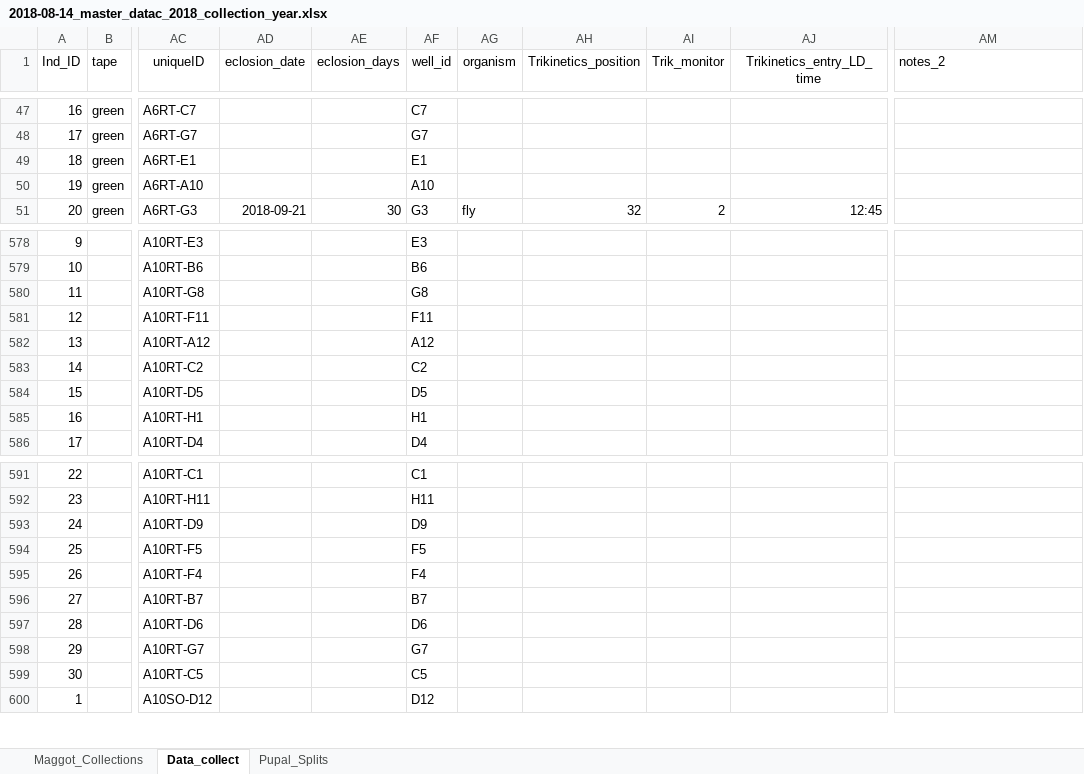
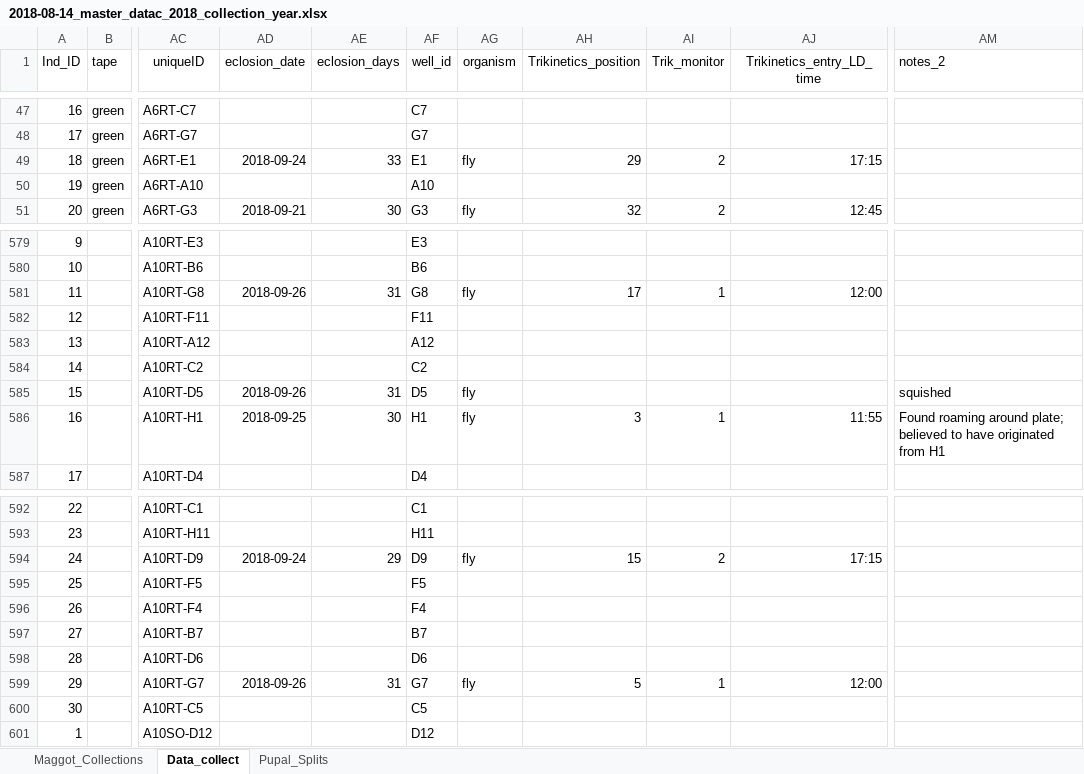
Before and after one commit to adnguyen/Circadian_rhythm_runs_seasonal_timing, an Excel workbook: Data/2018-08-14_master_datac_2018_collection_year.xlsx, sheet Data_collect, drawn as a sheet; only a part is shown, gaps mark what is left out; values as stored, in another font and other column widths than the file's, no borders; addresses are those after the commit; the diff covers the shown part only; the diff names each change by its address in the sheet, - before the commit and + after, or states it on an @@ line.

Commit message:
data update 2018-09-26

```diff
--- a/Data/2018-08-14_master_datac_2018_collection_year.xlsx (sheet Data_collect)
+++ b/Data/2018-08-14_master_datac_2018_collection_year.xlsx (sheet Data_collect)
-AD49 (eclosion_date): (empty)
+AD49 (eclosion_date): 2018-09-24
-AE49 (eclosion_days): (empty)
+AE49 (eclosion_days): 33
-AG49 (organism): (empty)
+AG49 (organism): fly
-AH49 (Trikinetics_position): (empty)
+AH49 (Trikinetics_position): 29
-AI49 (Trik_monitor): (empty)
+AI49 (Trik_monitor): 2
-AJ49 (Trikinetics_entry_LD_time): (empty)
+AJ49 (Trikinetics_entry_LD_time): 17:15
-AD581 (eclosion_date): (empty)
+AD581 (eclosion_date): 2018-09-26
-AE581 (eclosion_days): (empty)
+AE581 (eclosion_days): 31
-AG581 (organism): (empty)
+AG581 (organism): fly
-AH581 (Trikinetics_position): (empty)
+AH581 (Trikinetics_position): 17
-AI581 (Trik_monitor): (empty)
+AI581 (Trik_monitor): 1
-AJ581 (Trikinetics_entry_LD_time): (empty)
+AJ581 (Trikinetics_entry_LD_time): 12:00
-AD585 (eclosion_date): (empty)
+AD585 (eclosion_date): 2018-09-26
-AE585 (eclosion_days): (empty)
+AE585 (eclosion_days): 31
-AG585:AG586 (organism): (empty)
+AG585:AG586 (organism): fly
-AM585 (notes_2): (empty)
+AM585 (notes_2): squished
-AD586 (eclosion_date): (empty)
+AD586 (eclosion_date): 2018-09-25
-AE586 (eclosion_days): (empty)
+AE586 (eclosion_days): 30
-AH586 (Trikinetics_position): (empty)
+AH586 (Trikinetics_position): 3
-AI586 (Trik_monitor): (empty)
+AI586 (Trik_monitor): 1
-AJ586 (Trikinetics_entry_LD_time): (empty)
+AJ586 (Trikinetics_entry_LD_time): 11:55
-AM586 (notes_2): (empty)
+AM586 (notes_2): Found roaming around plate; believed to have originated from H1
-AD594 (eclosion_date): (empty)
+AD594 (eclosion_date): 2018-09-24
-AE594 (eclosion_days): (empty)
+AE594 (eclosion_days): 29
-AG594 (organism): (empty)
+AG594 (organism): fly
-AH594 (Trikinetics_position): (empty)
+AH594 (Trikinetics_position): 15
-AI594 (Trik_monitor): (empty)
+AI594 (Trik_monitor): 2
-AJ594 (Trikinetics_entry_LD_time): (empty)
+AJ594 (Trikinetics_entry_LD_time): 17:15
-AD599 (eclosion_date): (empty)
+AD599 (eclosion_date): 2018-09-26
-AE599 (eclosion_days): (empty)
+AE599 (eclosion_days): 31
-AG599 (organism): (empty)
+AG599 (organism): fly
-AH599 (Trikinetics_position): (empty)
+AH599 (Trikinetics_position): 5
-AI599 (Trik_monitor): (empty)
+AI599 (Trik_monitor): 1
-AJ599 (Trikinetics_entry_LD_time): (empty)
+AJ599 (Trikinetics_entry_LD_time): 12:00
```
Also changed, not shown: 7 added rows and 105 edited cells elsewhere in this sheet, sheet Maggot_Collections, formulas that keep their value, 1 other file.
